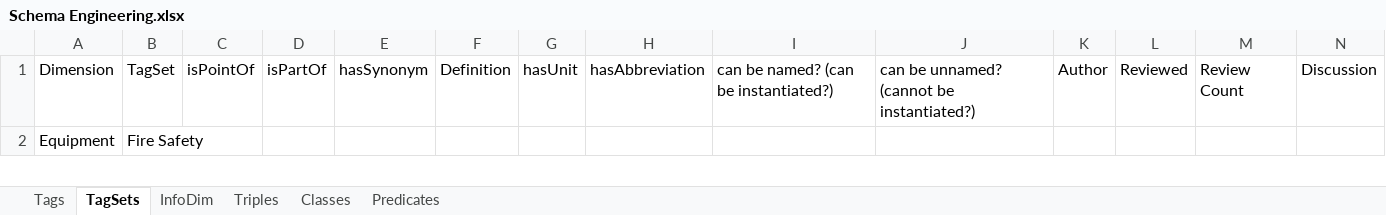
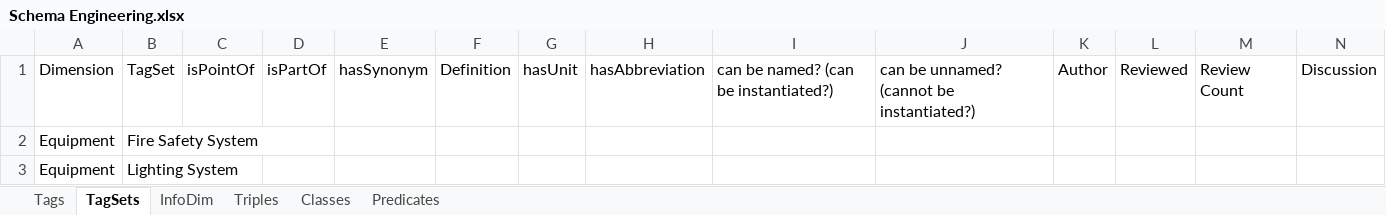
Before and after one commit to aslakjohansen/GroundTruth-1, an Excel workbook: BuildingSchema/Schema Engineering.xlsx, sheet TagSets, drawn as a sheet; only a part is shown; values as stored, in another font and other column widths than the file's, no borders; charts and pictures and conditional formats not drawn; the diff covers the shown part only; the diff names each change by its address in the sheet, - before the commit and + after, or states it on an @@ line.

```diff
--- a/BuildingSchema/Schema Engineering.xlsx (sheet TagSets)
+++ b/BuildingSchema/Schema Engineering.xlsx (sheet TagSets)
-B2: Fire Safety
+B2: Fire Safety System
+row 3: Equipment | Lighting System
```
Also changed, not shown: 1 added row, 79 removed rows and 10 edited cells elsewhere in this sheet, sheet Tags, 3 other files.
